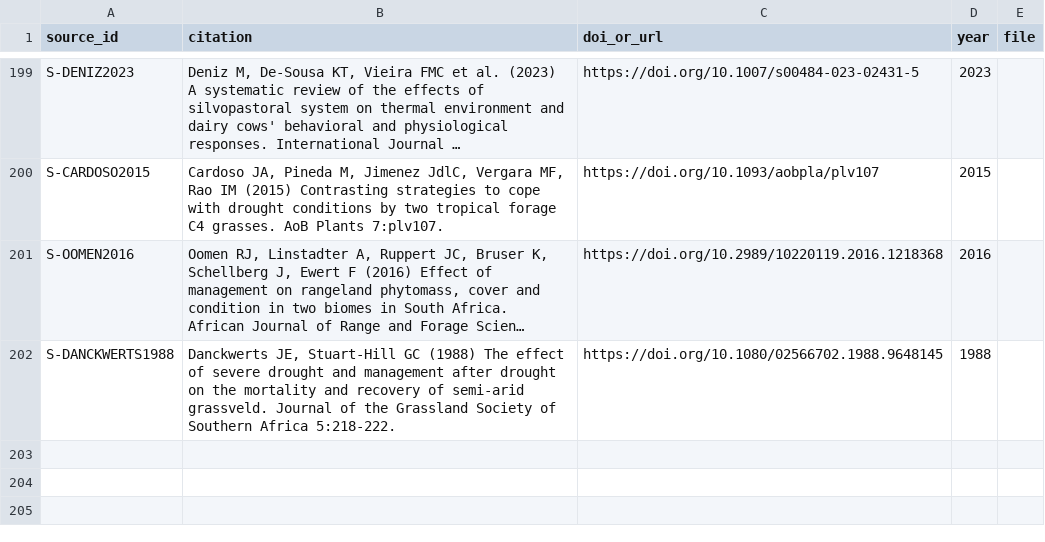
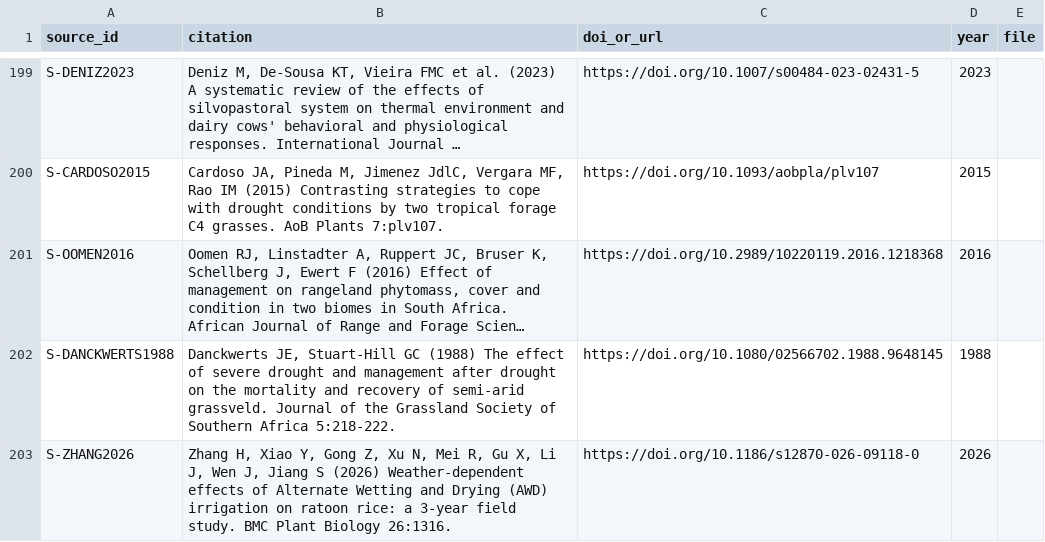
Before and after one commit to CC4A-SSA/evidence, a CSV file: data/sources.csv, drawn as a sheet; only a part is shown, gaps mark what is left out; long unchanged cells end in …; the diff names each change by its address in the sheet, - before the commit and + after, or states it on an @@ line.

```diff
--- a/data/sources.csv
+++ b/data/sources.csv
+row 203: S-ZHANG2026 | Zhang H, Xiao Y, Gong Z, Xu N, Mei R, Gu X, Li J, Wen J, Jiang S (2026) Weather-dependent effects of Alternate Wetting and Drying (AWD) irrigation on ratoon rice: a 3-year field study. BMC Plant Biology 26:1316. | https://doi.org/10.1186/s12870-026-09118-0 | 2026
```
Also changed, not shown: data/evidence_register.csv, tables/evidence_register.csv, 1 other file.
